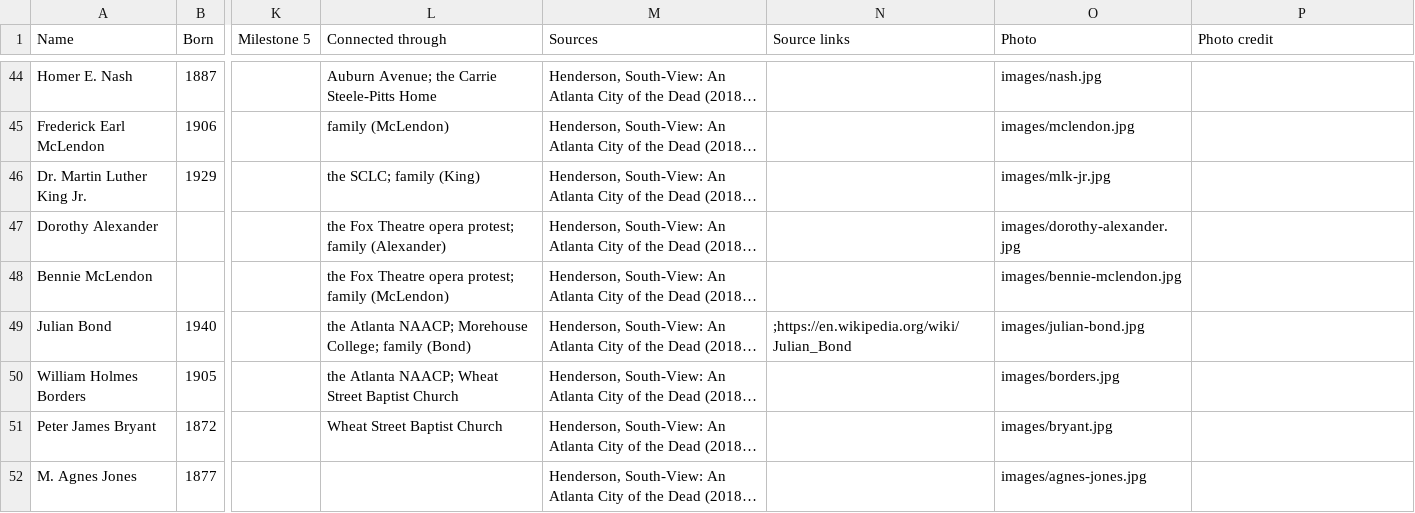
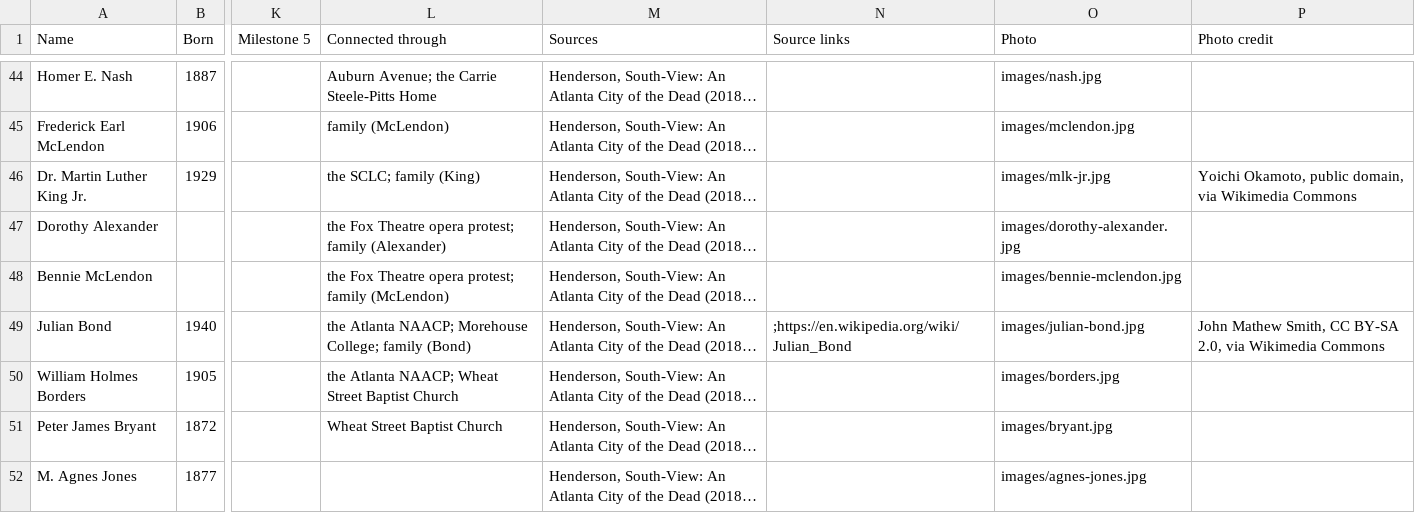
Before and after one commit to Yaashboii/south-view-timeline, a CSV file: south-view-people.csv, drawn as a sheet; only a part is shown, gaps mark what is left out; long unchanged cells end in …; the diff covers the shown part only; the diff names each change by its address in the sheet, - before the commit and + after, or states it on an @@ line.

```diff
--- a/south-view-people.csv
+++ b/south-view-people.csv
-P46 (Photo credit): (empty)
+P46 (Photo credit): Yoichi Okamoto, public domain, via Wikimedia Commons
-P49 (Photo credit): (empty)
+P49 (Photo credit): John Mathew Smith, CC BY-SA 2.0, via Wikimedia Commons
```
Also changed, not shown: 4 edited cells elsewhere in this file, 2 other files.
